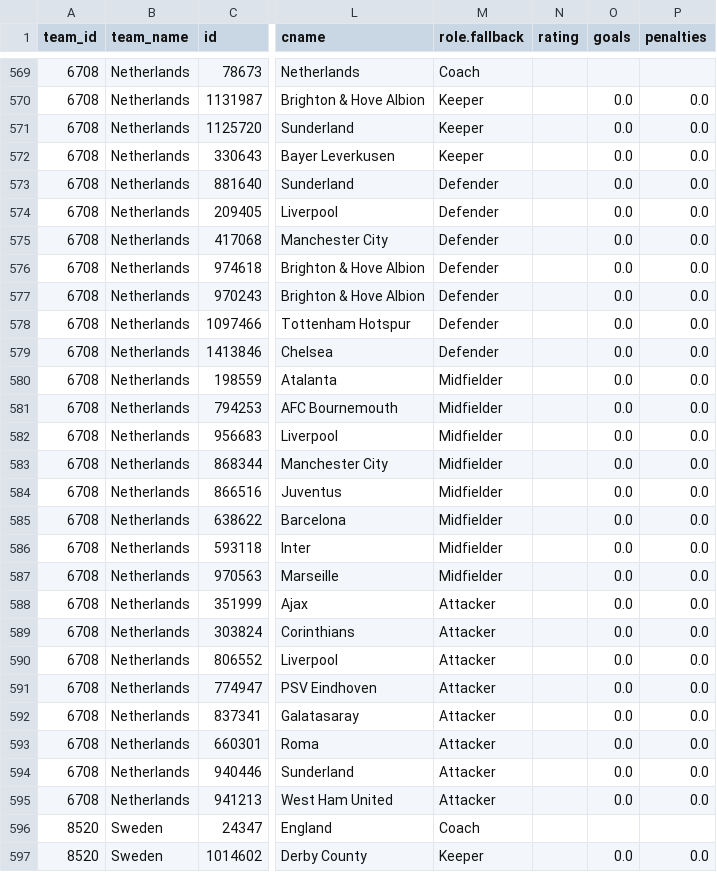
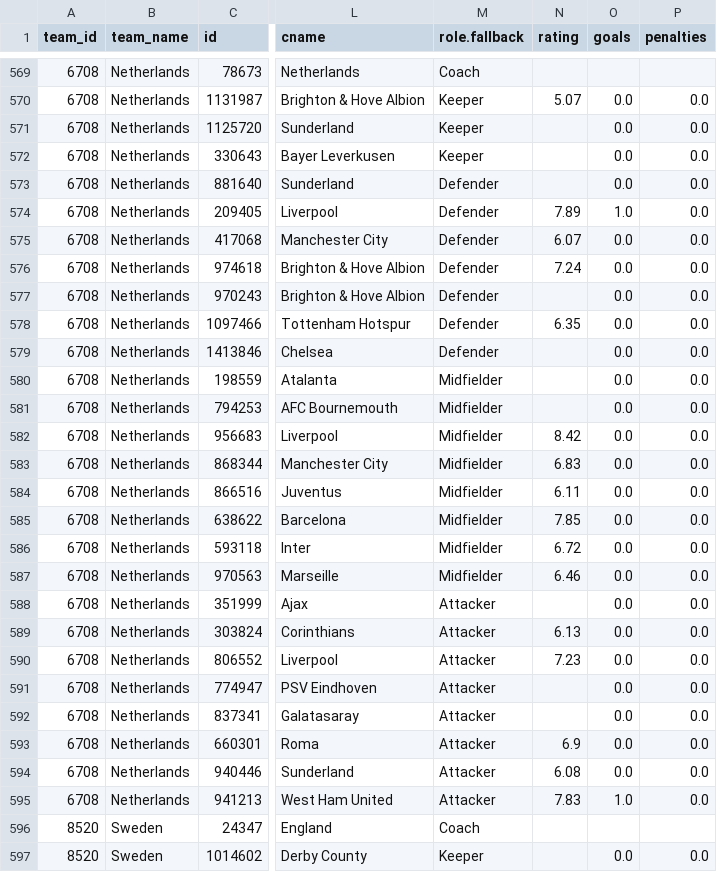
Before and after one commit to CescBlanco/world_cup_26_dashboard, a CSV file: worldcup26/data/all_players_wc26_fotmob.csv, drawn as a sheet; only a part is shown, gaps mark what is left out; the diff covers the shown part only; the diff names each change by its address in the sheet, - before the commit and + after, or states it on an @@ line.

```diff
--- a/worldcup26/data/all_players_wc26_fotmob.csv
+++ b/worldcup26/data/all_players_wc26_fotmob.csv
-N570 (rating): (empty)
+N570 (rating): 5.07
-N574 (rating): (empty)
+N574 (rating): 7.89
-O574 (goals): 0.0
+O574 (goals): 1.0
-N575 (rating): (empty)
+N575 (rating): 6.07
-N576 (rating): (empty)
+N576 (rating): 7.24
-N578 (rating): (empty)
+N578 (rating): 6.35
-N582 (rating): (empty)
+N582 (rating): 8.42
-N583 (rating): (empty)
+N583 (rating): 6.83
-N584 (rating): (empty)
+N584 (rating): 6.11
-N585 (rating): (empty)
+N585 (rating): 7.85
-N586 (rating): (empty)
+N586 (rating): 6.72
-N587 (rating): (empty)
+N587 (rating): 6.46
-N589 (rating): (empty)
+N589 (rating): 6.13
-N590 (rating): (empty)
+N590 (rating): 7.23
-N593 (rating): (empty)
+N593 (rating): 6.9
-N594 (rating): (empty)
+N594 (rating): 6.08
-N595 (rating): (empty)
+N595 (rating): 7.83
-O595 (goals): 0.0
+O595 (goals): 1.0
```
Also changed, not shown: 18 edited cells elsewhere in this file, worldcup26/data/fixtures_wc26_stages.csv.
